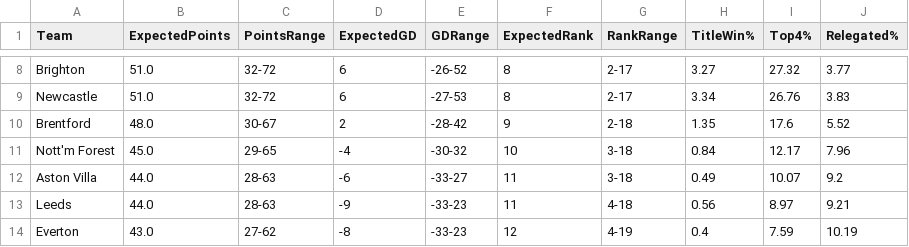
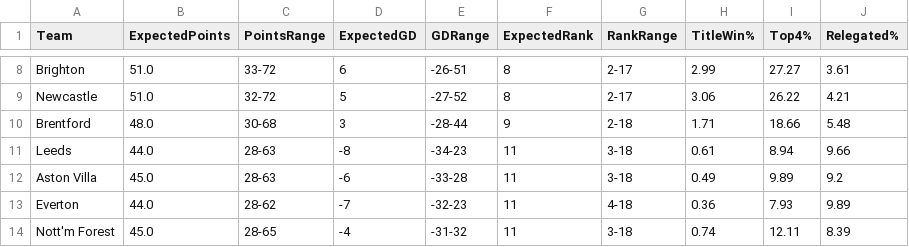
Before and after one commit to kiganyamburu/EPL-Season-Predictor, a CSV file: output/final_table_projection.csv, drawn as a sheet; only a part is shown, gaps mark what is left out; removed rows and columns are numbered as before the commit, all else as after; the diff covers the shown part only; the diff names each change by its address in the sheet, - before the commit and + after, or states it on an @@ line.

```diff
--- a/output/final_table_projection.csv
+++ b/output/final_table_projection.csv
-C8 (PointsRange): 32-72
+C8 (PointsRange): 33-72
-E8 (GDRange): -26-52
+E8 (GDRange): -26-51
-H8 (TitleWin%): 3.27
+H8 (TitleWin%): 2.99
-I8 (Top4%): 27.32
+I8 (Top4%): 27.27
-J8 (Relegated%): 3.77
+J8 (Relegated%): 3.61
-D9 (ExpectedGD): 6
+D9 (ExpectedGD): 5
-E9 (GDRange): -27-53
+E9 (GDRange): -27-52
-H9 (TitleWin%): 3.34
+H9 (TitleWin%): 3.06
-I9 (Top4%): 26.76
+I9 (Top4%): 26.22
-J9 (Relegated%): 3.83
+J9 (Relegated%): 4.21
-C10 (PointsRange): 30-67
+C10 (PointsRange): 30-68
-D10 (ExpectedGD): 2
+D10 (ExpectedGD): 3
-E10 (GDRange): -28-42
+E10 (GDRange): -28-44
-H10 (TitleWin%): 1.35
+H10 (TitleWin%): 1.71
-I10 (Top4%): 17.6
+I10 (Top4%): 18.66
-J10 (Relegated%): 5.52
+J10 (Relegated%): 5.48
-row 11: Nott'm Forest | 45.0 | 29-65 | -4 | -30-32 | 10 | 3-18 | 0.84 | 12.17 | 7.96
+row 11: Leeds | 44.0 | 28-63 | -8 | -34-23 | 11 | 3-18 | 0.61 | 8.94 | 9.66
-B12 (ExpectedPoints): 44.0
+B12 (ExpectedPoints): 45.0
-E12 (GDRange): -33-27
+E12 (GDRange): -33-28
-I12 (Top4%): 10.07
+I12 (Top4%): 9.89
-row 13: Leeds | 44.0 | 28-63 | -9 | -33-23 | 11 | 4-18 | 0.56 | 8.97 | 9.21
-B13 (ExpectedPoints): 43.0
+B13 (ExpectedPoints): 44.0
-C13 (PointsRange): 27-62
+C13 (PointsRange): 28-62
-D13 (ExpectedGD): -8
+D13 (ExpectedGD): -7
-E13 (GDRange): -33-23
+E13 (GDRange): -32-23
-F13 (ExpectedRank): 12
+F13 (ExpectedRank): 11
-G13 (RankRange): 4-19
+G13 (RankRange): 4-18
-H13 (TitleWin%): 0.4
+H13 (TitleWin%): 0.36
-I13 (Top4%): 7.59
+I13 (Top4%): 7.93
-J13 (Relegated%): 10.19
+J13 (Relegated%): 9.89
+row 14: Nott'm Forest | 45.0 | 28-65 | -4 | -31-32 | 11 | 3-18 | 0.74 | 12.11 | 8.39
```
Also changed, not shown: 59 edited cells elsewhere in this file, output/predictions.csv.
